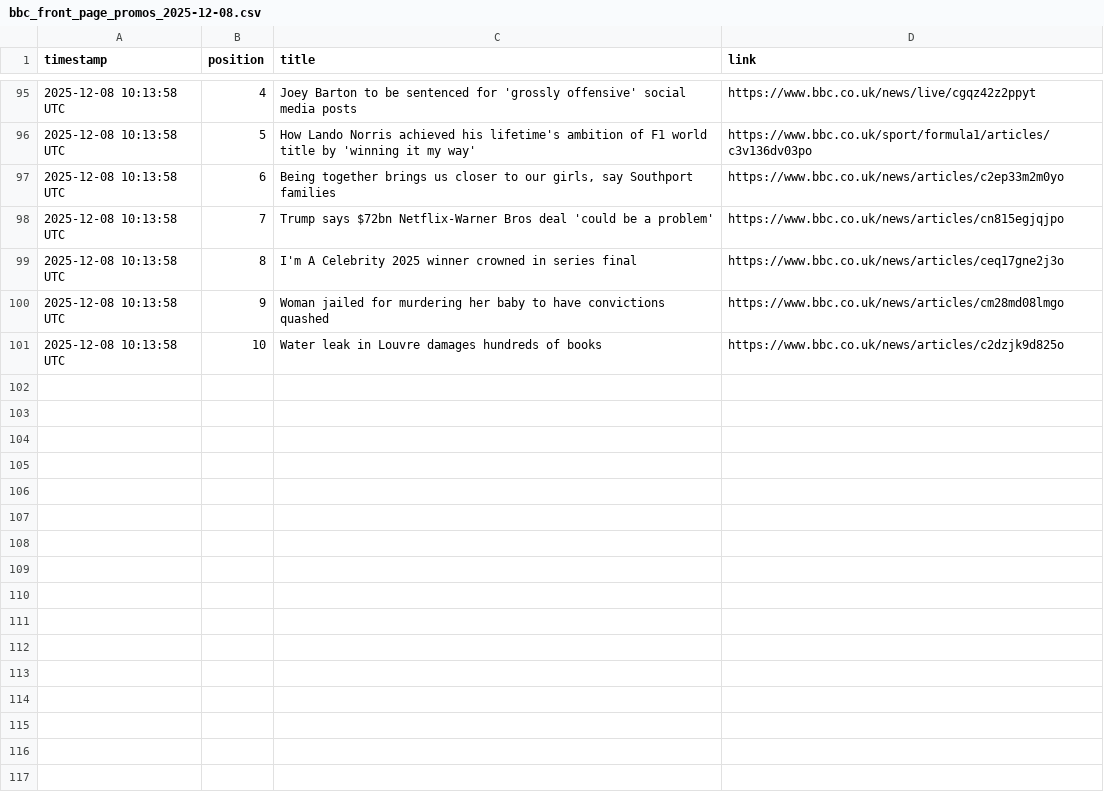
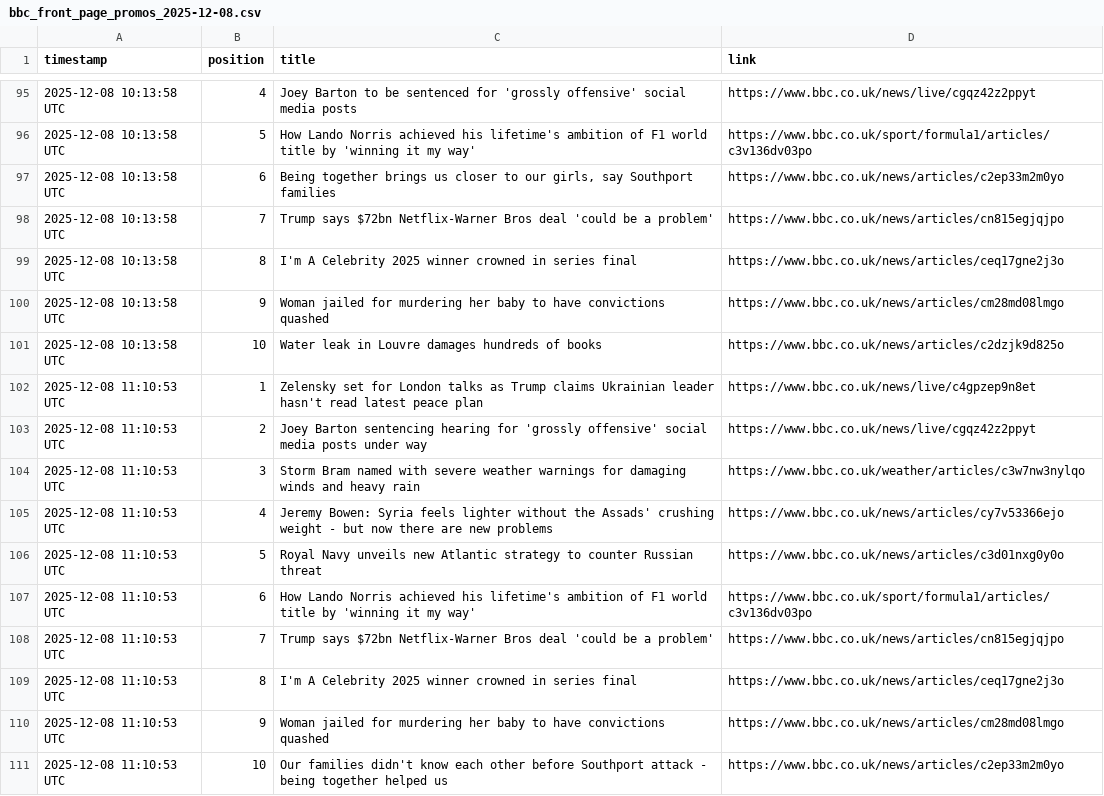
Before and after one commit to alastairherd/bbc_news_logger, a CSV file: data/bbc_front_page_promos_2025-12-08.csv, drawn as a sheet; only a part is shown, gaps mark what is left out; the diff names each change by its address in the sheet, - before the commit and + after, or states it on an @@ line.

```diff
--- a/data/bbc_front_page_promos_2025-12-08.csv
+++ b/data/bbc_front_page_promos_2025-12-08.csv
+row 102: 2025-12-08 11:10:53 UTC | 1 | Zelensky set for London talks as Trump claims Ukrainian leader hasn't read latest peace plan | https://www.bbc.co.uk/news/live/c4gpzep9n8et
+row 103: 2025-12-08 11:10:53 UTC | 2 | Joey Barton sentencing hearing for 'grossly offensive' social media posts under way | https://www.bbc.co.uk/news/live/cgqz42z2ppyt
+row 104: 2025-12-08 11:10:53 UTC | 3 | Storm Bram named with severe weather warnings for damaging winds and heavy rain | https://www.bbc.co.uk/weather/articles/c3w7nw3nylqo
+row 105: 2025-12-08 11:10:53 UTC | 4 | Jeremy Bowen: Syria feels lighter without the Assads' crushing weight - but now there are new problems | https://www.bbc.co.uk/news/articles/cy7v53366ejo
+row 106: 2025-12-08 11:10:53 UTC | 5 | Royal Navy unveils new Atlantic strategy to counter Russian threat | https://www.bbc.co.uk/news/articles/c3d01nxg0y0o
+row 107: 2025-12-08 11:10:53 UTC | 6 | How Lando Norris achieved his lifetime's ambition of F1 world title by 'winning it my way' | https://www.bbc.co.uk/sport/formula1/articles/c3v136dv03po
+row 108: 2025-12-08 11:10:53 UTC | 7 | Trump says $72bn Netflix-Warner Bros deal 'could be a problem' | https://www.bbc.co.uk/news/articles/cn815egjqjpo
+row 109: 2025-12-08 11:10:53 UTC | 8 | I'm A Celebrity 2025 winner crowned in series final | https://www.bbc.co.uk/news/articles/ceq17gne2j3o
+row 110: 2025-12-08 11:10:53 UTC | 9 | Woman jailed for murdering her baby to have convictions quashed | https://www.bbc.co.uk/news/articles/cm28md08lmgo
+row 111: 2025-12-08 11:10:53 UTC | 10 | Our families didn't know each other before Southport attack - being together helped us | https://www.bbc.co.uk/news/articles/c2ep33m2m0yo
```
Also changed, not shown: data/bbc_most_read_2025-12-08.csv.
